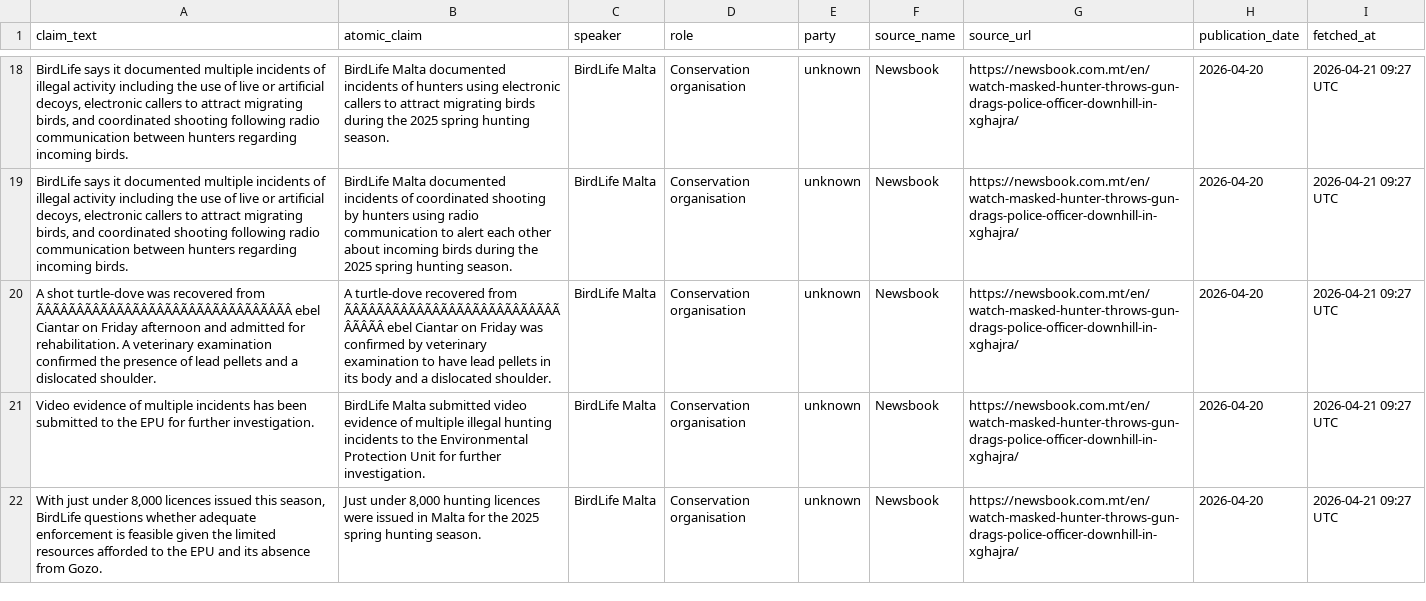
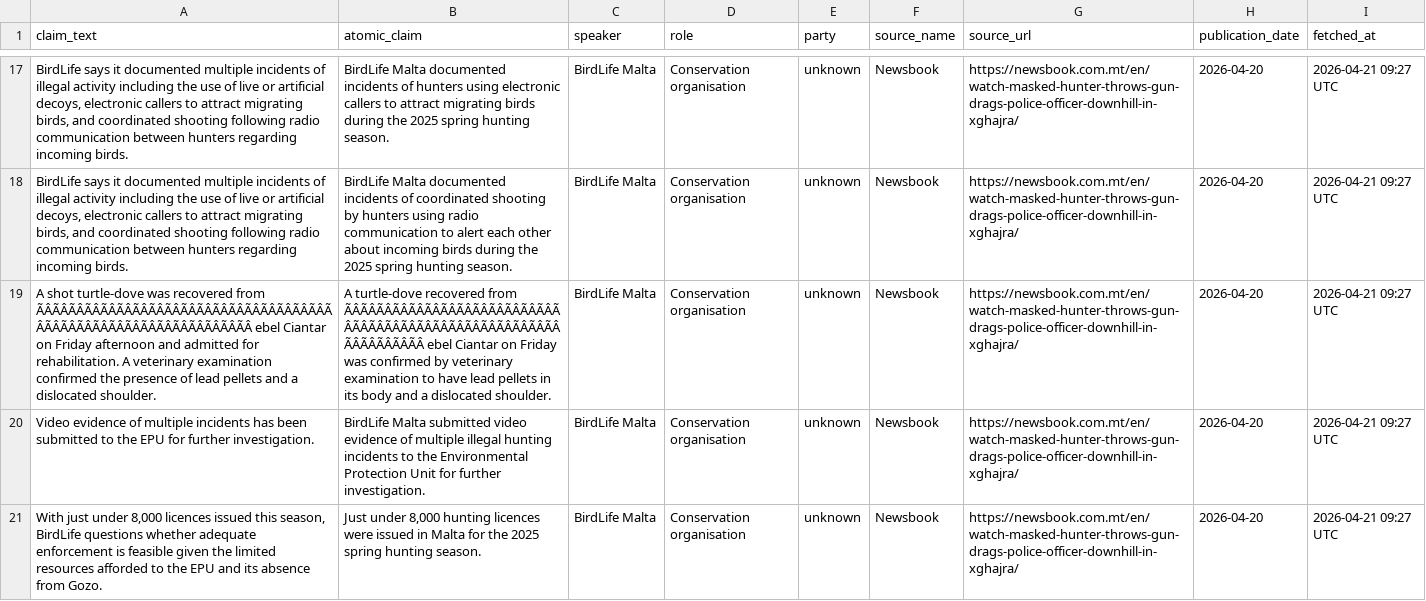
Before and after one commit to kylesultana-spunt/claim-source-team, a CSV file: data/claims_raw.csv, drawn as a sheet; only a part is shown, gaps mark what is left out; addresses are those after the commit; the diff covers the shown part only; the diff names each change by its address in the sheet, - before the commit and + after, or states it on an @@ line.

Commit message:
admin: dismiss claim from claims_raw.csv

```diff
--- a/data/claims_raw.csv
+++ b/data/claims_raw.csv
-A19 (claim_text): …recovered from ÃÂÃÂÃÂÃÂÃÂÃÂÃÂÃÂÃÂÃÂÃÂÃÂÃÂÃÂÃÂÃÂ ebel Ciantar…
+A19 (claim_text): …recovered from ÃÂÃÂÃÂÃÂÃÂÃÂÃÂÃÂÃÂÃÂÃÂÃÂÃÂÃÂÃÂÃÂÃÂÃÂÃÂÃÂÃÂÃÂÃÂÃÂÃÂÃÂÃÂÃÂÃÂÃÂÃÂÃÂ ebel Ciantar…
-B19 (atomic_claim): …recovered from ÃÂÃÂÃÂÃÂÃÂÃÂÃÂÃÂÃÂÃÂÃÂÃÂÃÂÃÂÃÂÃÂ ebel Ciantar…
+B19 (atomic_claim): …recovered from ÃÂÃÂÃÂÃÂÃÂÃÂÃÂÃÂÃÂÃÂÃÂÃÂÃÂÃÂÃÂÃÂÃÂÃÂÃÂÃÂÃÂÃÂÃÂÃÂÃÂÃÂÃÂÃÂÃÂÃÂÃÂÃÂ ebel Ciantar…
```
Also changed, not shown: 1 removed row and 20 edited cells elsewhere in this file.
